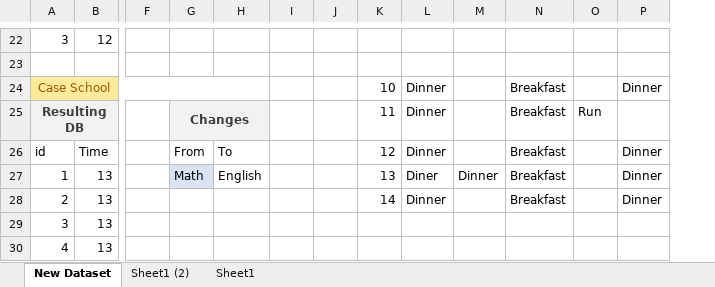
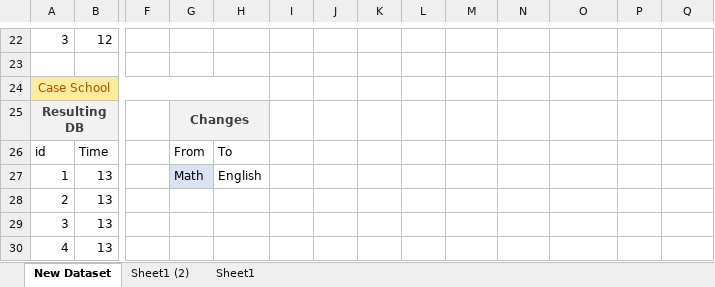
Before and after one commit to theodor349/WeeklyReview, an Excel workbook: Documentation/Design Analysis/ActivityChange RollbackAnalysis.xlsx, sheet New Dataset, drawn as a sheet; only a part is shown, gaps mark what is left out; values as stored, in another font and other column widths than the file's, no borders; table styles not drawn; removed rows and columns are numbered as before the commit, all else as after; rows hold the shown columns only; the diff covers the shown part only; the diff names each change by its address in the sheet, - before the commit and + after, or states it on an @@ line.

```diff
--- a/Documentation/Design Analysis/ActivityChange RollbackAnalysis.xlsx (sheet New Dataset)
+++ b/Documentation/Design Analysis/ActivityChange RollbackAnalysis.xlsx (sheet New Dataset)
+column K, empty
-row 24: Case School |  |  |  |  |  |  | 10 | Dinner |  | Breakfast |  | Dinner
+row 24: Case School
-L25: 11
+L25: (empty)
-M25:M26: Dinner
+M25:M26: (empty)
-O25:O28: Breakfast
+O25:O28: (empty)
-P25: Run
+P25: (empty)
-L26: 12
+L26: (empty)
-Q26:Q28: Dinner
+Q26:Q28: (empty)
-L27: 13
+L27: (empty)
-M27: Diner
+M27: (empty)
-N27: Dinner
+N27: (empty)
-L28: 14
+L28: (empty)
-M28: Dinner
+M28: (empty)
```
Also changed, not shown: 23 edited cells, cell formats and merged cells elsewhere in this sheet, 7 other files.
